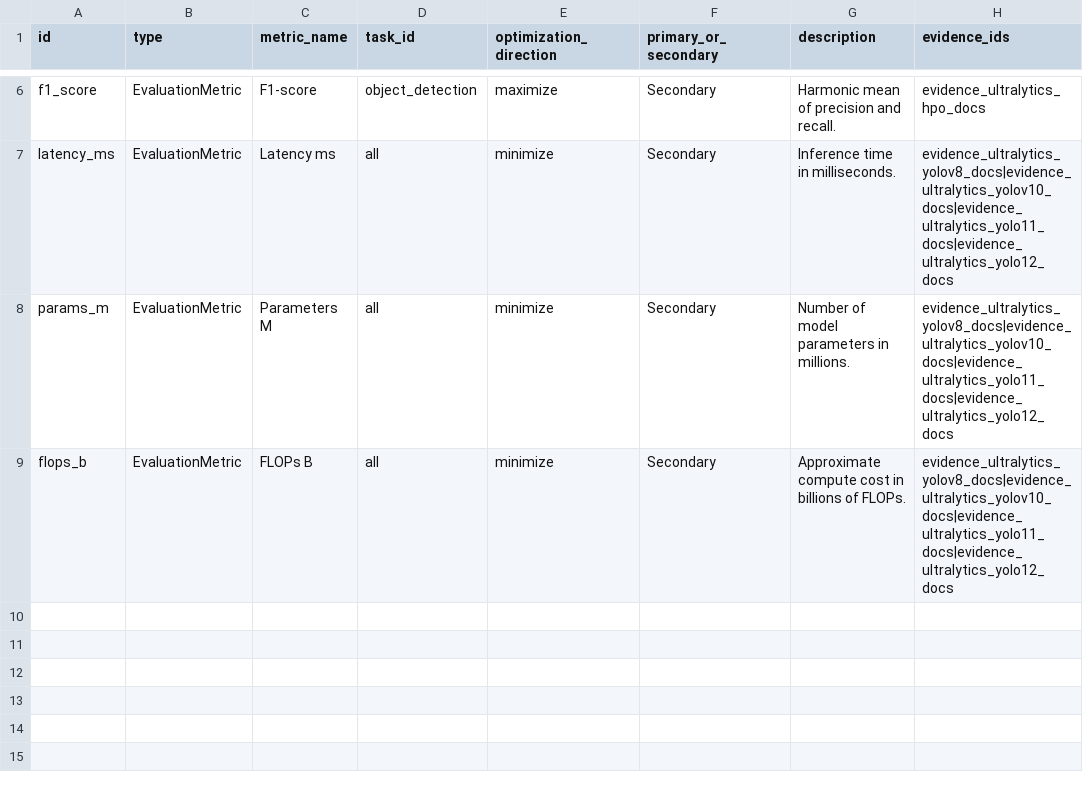
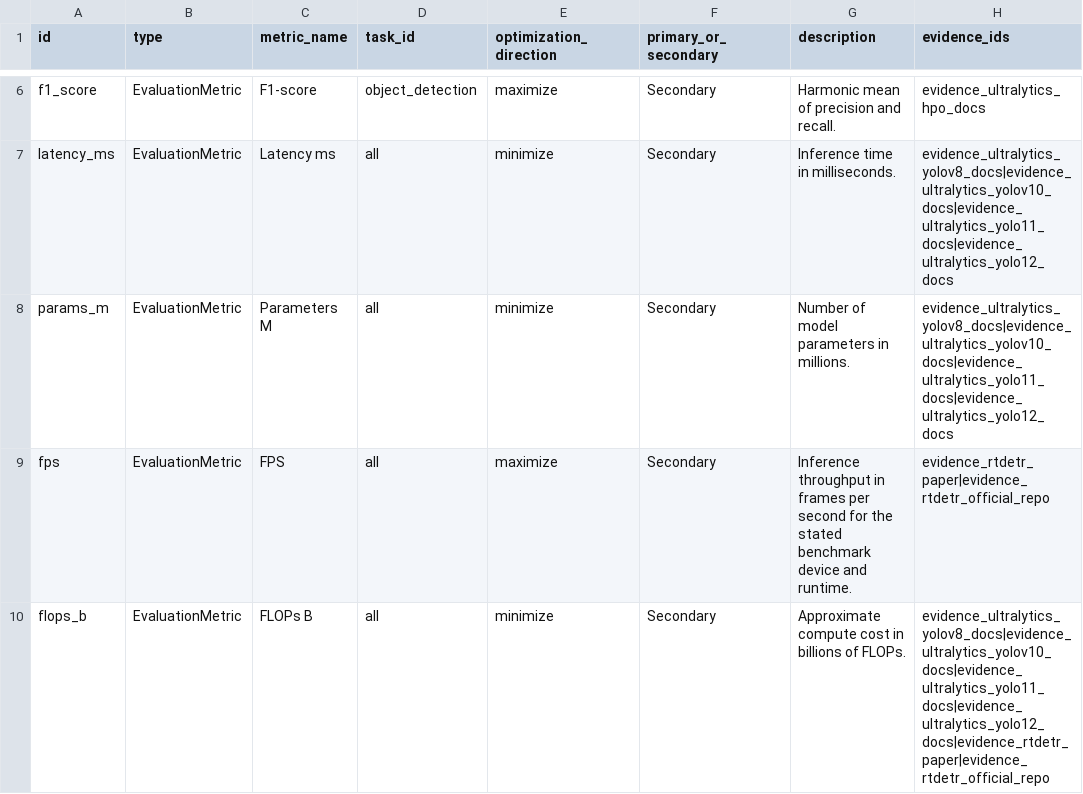
Before and after one commit to HtwLong/VkAgents, a CSV file: backend/ontology_data/nodes/evaluation_metrics.csv, drawn as a sheet; only a part is shown, gaps mark what is left out.

```diff
--- a/backend/ontology_data/nodes/evaluation_metrics.csv
+++ b/backend/ontology_data/nodes/evaluation_metrics.csv
@@ -8,2 +8,3 @@ latency_ms,EvaluationMetric,Latency ms,all,minimize,Secondary,Inference time in
 params_m,EvaluationMetric,Parameters M,all,minimize,Secondary,Number of model parameters in millions.,evidence_ultralytics_yolov8_docs|evidence_ultralytics_yolov10_docs|evidence_ultralytics_yolo11_docs|evidence_ultralytics_yolo12_docs
-flops_b,EvaluationMetric,FLOPs B,all,minimize,Secondary,Approximate compute cost in billions of FLOPs.,evidence_ultralytics_yolov8_docs|evidence_ultralytics_yolov10_docs|evidence_ultralytics_yolo11_docs|evidence_ultralytics_yolo12_docs
+fps,EvaluationMetric,FPS,all,maximize,Secondary,Inference throughput in frames per second for the stated benchmark device and runtime.,evidence_rtdetr_paper|evidence_rtdetr_official_repo
+flops_b,EvaluationMetric,FLOPs B,all,minimize,Secondary,Approximate compute cost in billions of FLOPs.,evidence_ultralytics_yolov8_docs|evidence_ultralytics_yolov10_docs|evidence_ultralytics_yolo11_docs|evidence_ultralytics_yolo12_docs|evidence_rtdetr_paper|evidence_rtdetr_official_repo
```
Also changed, not shown: backend/ontology_data/nodes/hardware_profiles.csv, backend/ontology_data/nodes/models.csv, 5 other files.
